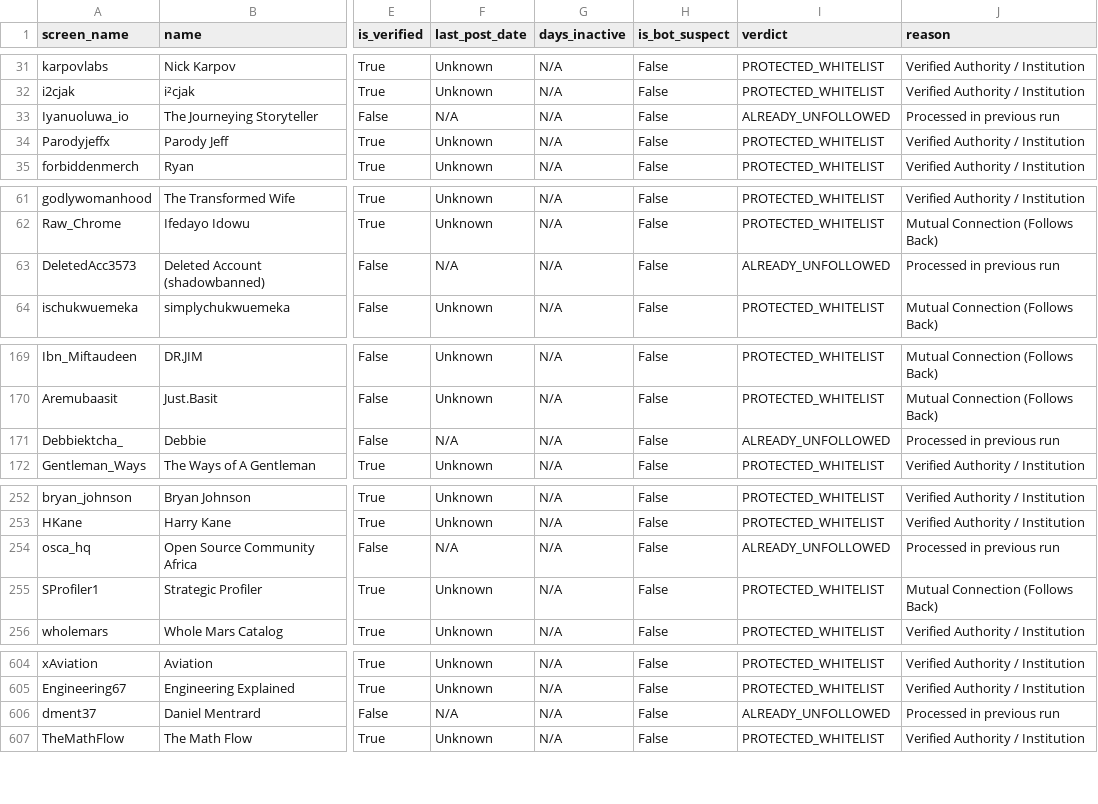
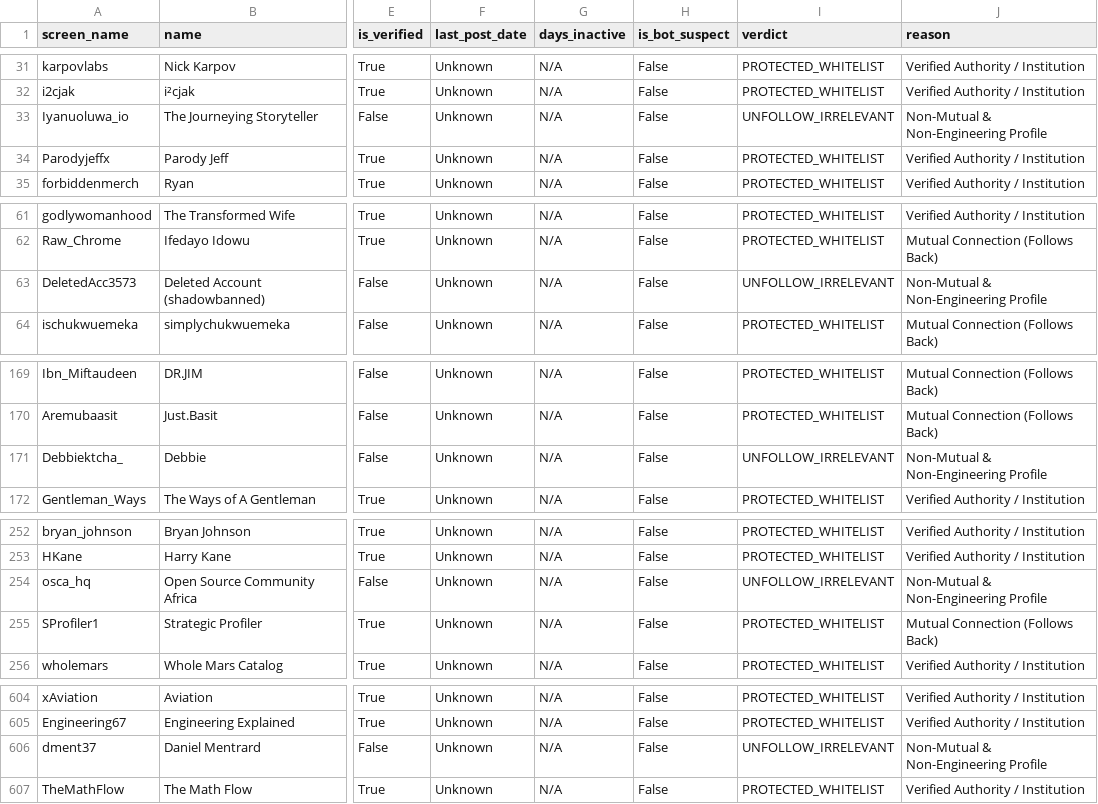
Before and after one commit to itsebuka/Twitter-ghost-bot-purger, a CSV file: following_cleanup_audit.csv, drawn as a sheet; only a part is shown, gaps mark what is left out; the diff names each change by its address in the sheet, - before the commit and + after, or states it on an @@ line.

```diff
--- a/following_cleanup_audit.csv
+++ b/following_cleanup_audit.csv
-F33 (last_post_date): N/A
+F33 (last_post_date): Unknown
-I33 (verdict): ALREADY_UNFOLLOWED
+I33 (verdict): UNFOLLOW_IRRELEVANT
-J33 (reason): Processed in previous run
+J33 (reason): Non-Mutual & Non-Engineering Profile
-F63 (last_post_date): N/A
+F63 (last_post_date): Unknown
-I63 (verdict): ALREADY_UNFOLLOWED
+I63 (verdict): UNFOLLOW_IRRELEVANT
-J63 (reason): Processed in previous run
+J63 (reason): Non-Mutual & Non-Engineering Profile
-F171 (last_post_date): N/A
+F171 (last_post_date): Unknown
-I171 (verdict): ALREADY_UNFOLLOWED
+I171 (verdict): UNFOLLOW_IRRELEVANT
-J171 (reason): Processed in previous run
+J171 (reason): Non-Mutual & Non-Engineering Profile
-F254 (last_post_date): N/A
+F254 (last_post_date): Unknown
-I254 (verdict): ALREADY_UNFOLLOWED
+I254 (verdict): UNFOLLOW_IRRELEVANT
-J254 (reason): Processed in previous run
+J254 (reason): Non-Mutual & Non-Engineering Profile
-F606 (last_post_date): N/A
+F606 (last_post_date): Unknown
-I606 (verdict): ALREADY_UNFOLLOWED
+I606 (verdict): UNFOLLOW_IRRELEVANT
-J606 (reason): Processed in previous run
+J606 (reason): Non-Mutual & Non-Engineering Profile
```
Also changed, not shown: 1 other file.
